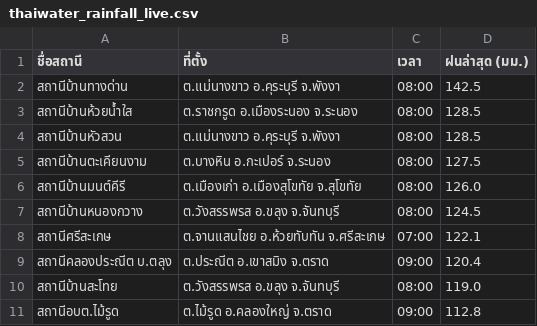
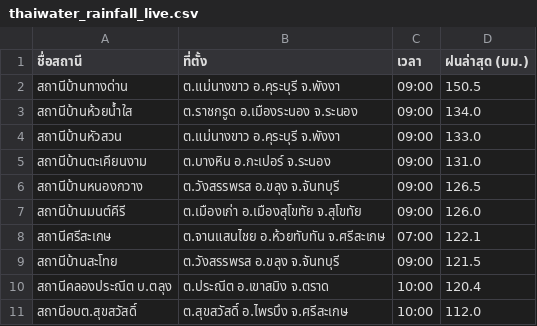
Before and after one commit to chaleeexez/scraper, a CSV file: thaiwater_rainfall_live.csv, drawn as a sheet.

```diff
--- a/thaiwater_rainfall_live.csv
+++ b/thaiwater_rainfall_live.csv
@@ -1,11 +1,11 @@
 ชื่อสถานี,ที่ตั้ง,เวลา,ฝนล่าสุด (มม.)
-สถานีบ้านทางด่าน,ต.แม่นางขาว อ.คุระบุรี จ.พังงา,08:00,142.5
-สถานีบ้านห้วยน้ำใส,ต.ราชกรูด อ.เมืองระนอง จ.ระนอง,08:00,128.5
-สถานีบ้านหัวสวน,ต.แม่นางขาว อ.คุระบุรี จ.พังงา,08:00,128.5
-สถานีบ้านตะเคียนงาม,ต.บางหิน อ.กะเปอร์ จ.ระนอง,08:00,127.5
-สถานีบ้านมนต์คีรี,ต.เมืองเก่า อ.เมืองสุโขทัย จ.สุโขทัย,08:00,126.0
-สถานีบ้านหนองกวาง,ต.วังสรรพรส อ.ขลุง จ.จันทบุรี,08:00,124.5
+สถานีบ้านทางด่าน,ต.แม่นางขาว อ.คุระบุรี จ.พังงา,09:00,150.5
+สถานีบ้านห้วยน้ำใส,ต.ราชกรูด อ.เมืองระนอง จ.ระนอง,09:00,134.0
+สถานีบ้านหัวสวน,ต.แม่นางขาว อ.คุระบุรี จ.พังงา,09:00,133.0
+สถานีบ้านตะเคียนงาม,ต.บางหิน อ.กะเปอร์ จ.ระนอง,09:00,131.0
+สถานีบ้านหนองกวาง,ต.วังสรรพรส อ.ขลุง จ.จันทบุรี,09:00,126.5
+สถานีบ้านมนต์คีรี,ต.เมืองเก่า อ.เมืองสุโขทัย จ.สุโขทัย,09:00,126.0
 สถานีศรีสะเกษ,ต.จานแสนไชย อ.ห้วยทับทัน จ.ศรีสะเกษ,07:00,122.1
-สถานีคลองประณีต บ.ตลุง,ต.ประณีต อ.เขาสมิง จ.ตราด,09:00,120.4
-สถานีบ้านสะโทย,ต.วังสรรพรส อ.ขลุง จ.จันทบุรี,08:00,119.0
-สถานีอบต.ไม้รูด,ต.ไม้รูด อ.คลองใหญ่ จ.ตราด,09:00,112.8
+สถานีบ้านสะโทย,ต.วังสรรพรส อ.ขลุง จ.จันทบุรี,09:00,121.5
+สถานีคลองประณีต บ.ตลุง,ต.ประณีต อ.เขาสมิง จ.ตราด,10:00,120.4
+สถานีอบต.สุขสวัสดิ์,ต.สุขสวัสดิ์ อ.ไพรบึง จ.ศรีสะเกษ,10:00,112.0
```
